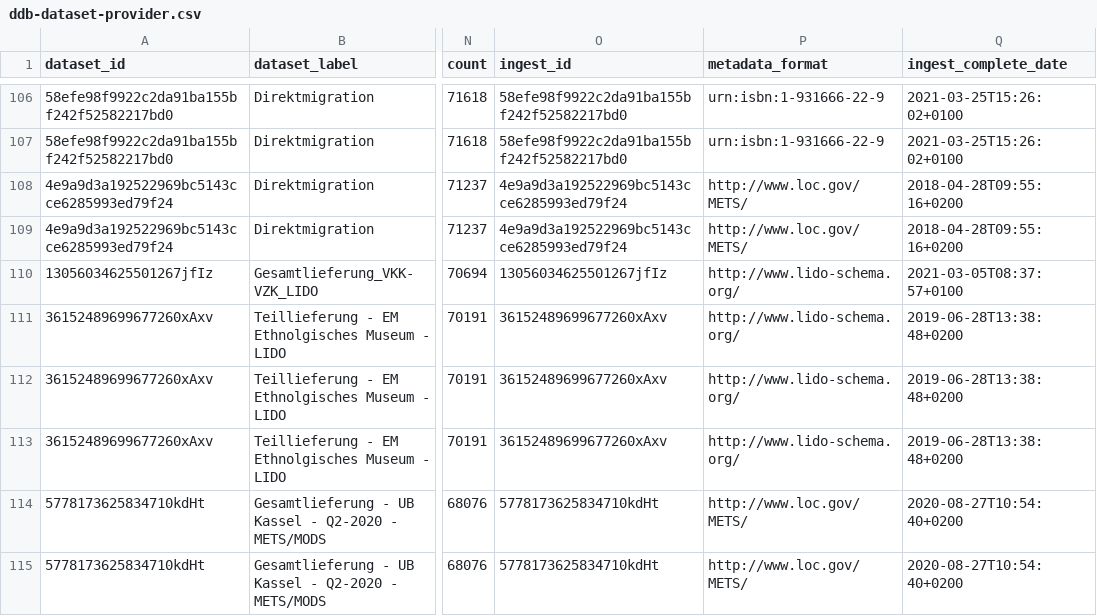
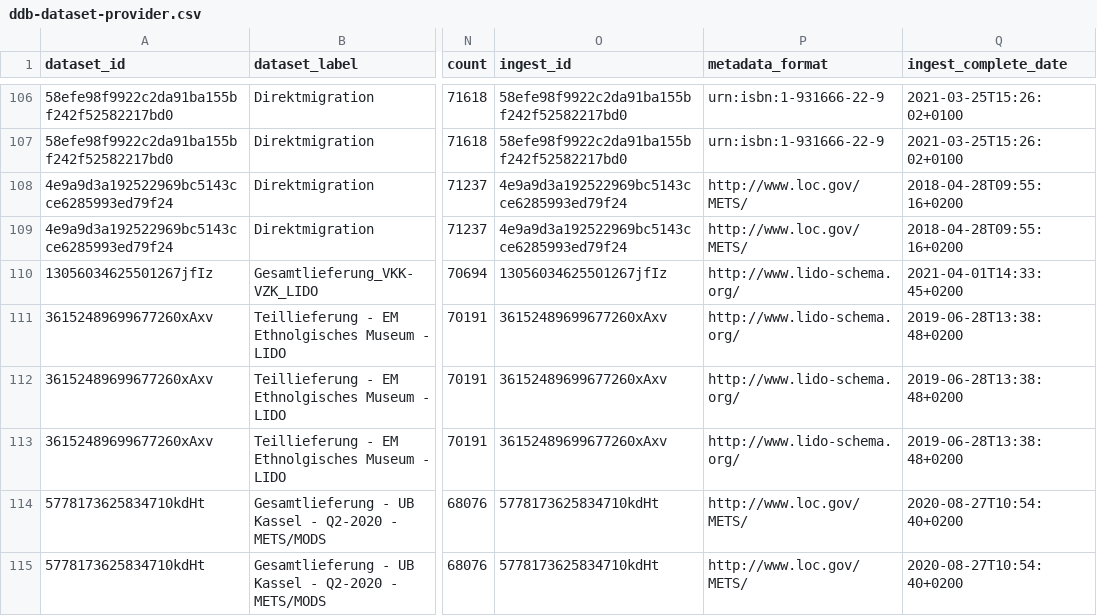
Before and after one commit to Deutsche-Digitale-Bibliothek/ddblabs-ddbtools-statistic, a CSV file: ddb-dataset-provider.csv, drawn as a sheet; only a part is shown, gaps mark what is left out; the diff covers the shown part only; the diff names each change by its address in the sheet, - before the commit and + after, or states it on an @@ line.

```diff
--- a/ddb-dataset-provider.csv
+++ b/ddb-dataset-provider.csv
-Q110 (ingest_complete_date): 2021-03-05T08:37:57+0100
+Q110 (ingest_complete_date): 2021-04-01T14:33:45+0200
```
Also changed, not shown: 5 added rows, 4 removed rows and 4 edited cells elsewhere in this file.
